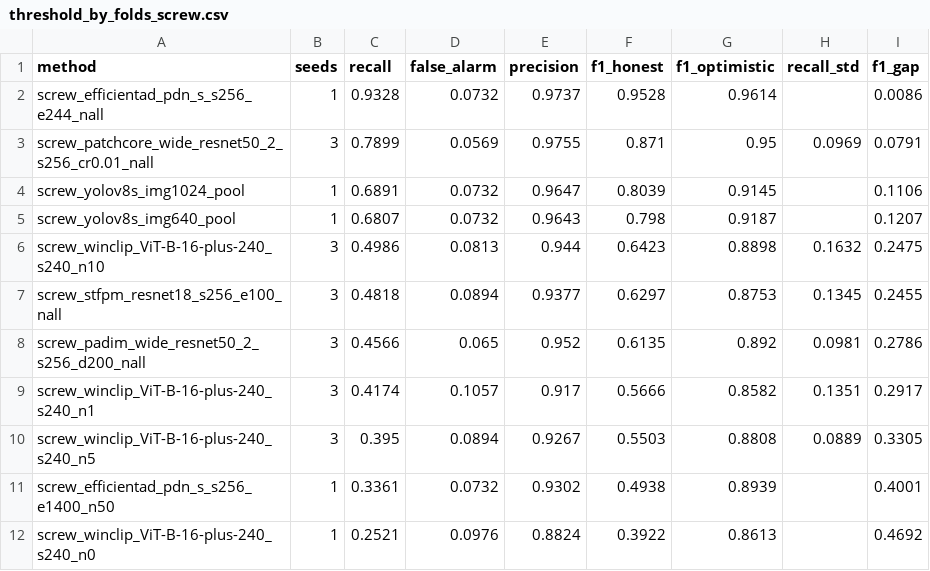
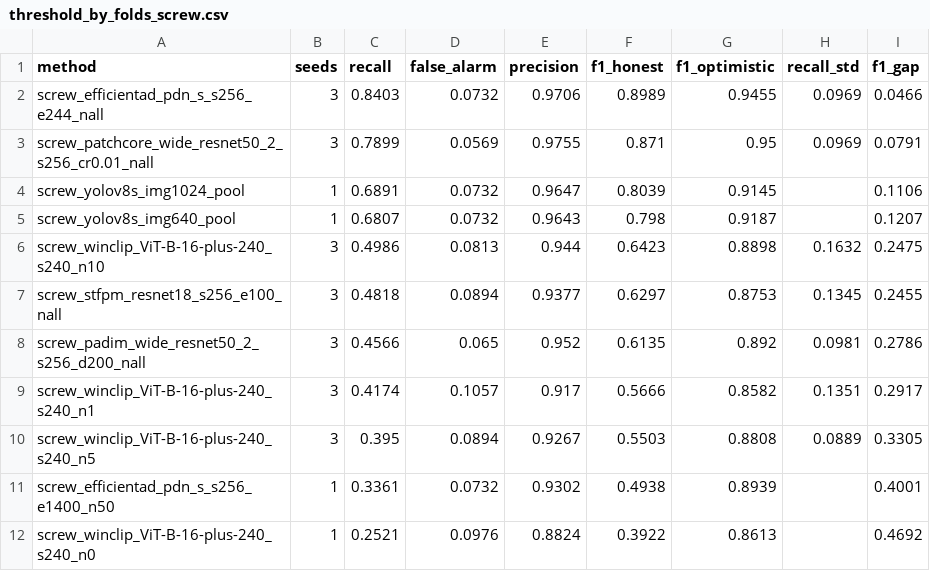
Before and after one commit to Bartek7630/mvtec-anomaly-detection, a CSV file: results/threshold_by_folds_screw.csv, drawn as a sheet.

```diff
--- a/results/threshold_by_folds_screw.csv
+++ b/results/threshold_by_folds_screw.csv
@@ -1,3 +1,3 @@
 method,seeds,recall,false_alarm,precision,f1_honest,f1_optimistic,recall_std,f1_gap
-screw_efficientad_pdn_s_s256_e244_nall,1,0.9328,0.0732,0.9737,0.9528,0.9614,,0.0086
+screw_efficientad_pdn_s_s256_e244_nall,3,0.8403,0.0732,0.9706,0.8989,0.9455,0.0969,0.0466
 screw_patchcore_wide_resnet50_2_s256_cr0.01_nall,3,0.7899,0.0569,0.9755,0.871,0.95,0.0969,0.0791
```
Also changed, not shown: results/bootstrap_ci.csv, results/bootstrap_diff.csv, 10 other files.
